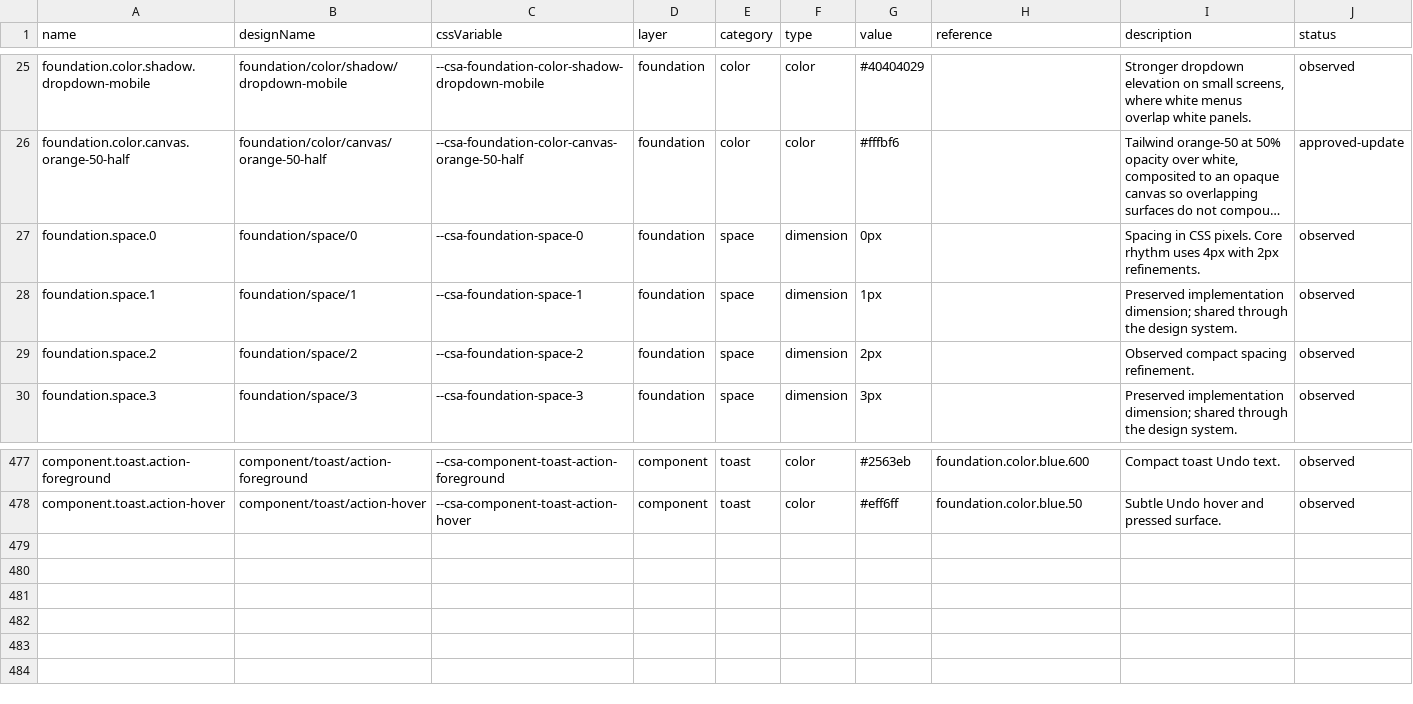
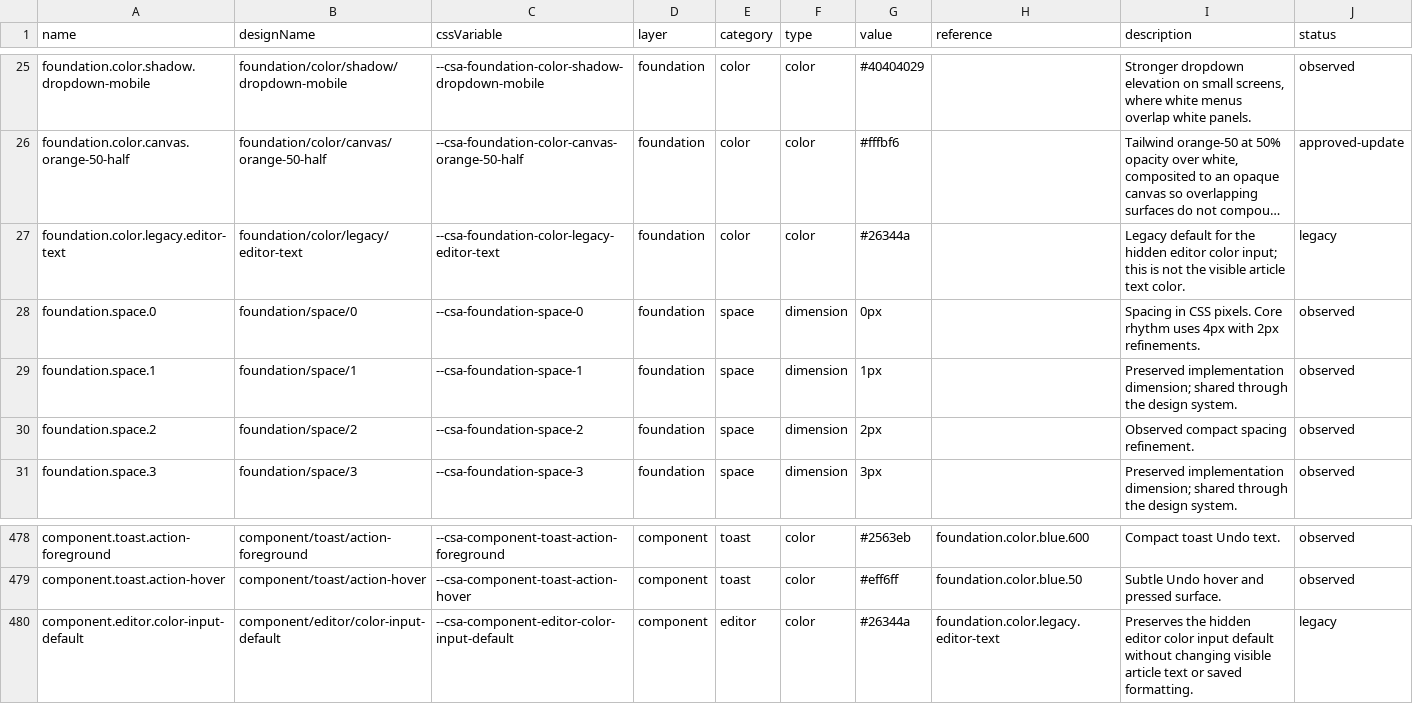
Before and after one commit to ecastillo-productdesigner/CSA, a CSV file: dist/design-system/tokens.csv, drawn as a sheet; only a part is shown, gaps mark what is left out; long unchanged cells end in …; the diff names each change by its address in the sheet, - before the commit and + after, or states it on an @@ line.

Commit message:
Align the design system with current CSA components
- Show all 25 distinct colors with usage and opacity, including Orange 50 at 50%
- Explain typography by purpose using existing tokens and current component overrides
- Separate Spacing and Corner radius, and share the DS dropdown/popover treatment
- Consolidate button states and compact adaptation segments; simplify Sent and toast examples
- Match the app toast design and document 5.5-second and 9-second Undo durations
- Mirror Pending selection and adaptation with isolated sample state and shared rendering helpers
- Remove the requested editor, source, and Send dialog specimens from the DS
- Preserve prototype source files and all existing token values

Validation: 122 tests pass; npm run check; git diff --check; desktop/mobile layout and interaction checks

```diff
--- a/dist/design-system/tokens.csv
+++ b/dist/design-system/tokens.csv
+row 27: foundation.color.legacy.editor-text | foundation/color/legacy/editor-text | --csa-foundation-color-legacy-editor-text | foundation | color | color | #26344a |  | Legacy default for the hidden editor color input; this is not the visible article text color. | legacy
+row 480: component.editor.color-input-default | component/editor/color-input-default | --csa-component-editor-color-input-default | component | editor | color | #26344a | foundation.color.legacy.editor-text | Preserves the hidden editor color input default without changing visible article text or saved formatting. | legacy
```
Also changed, not shown: 13 other files.
